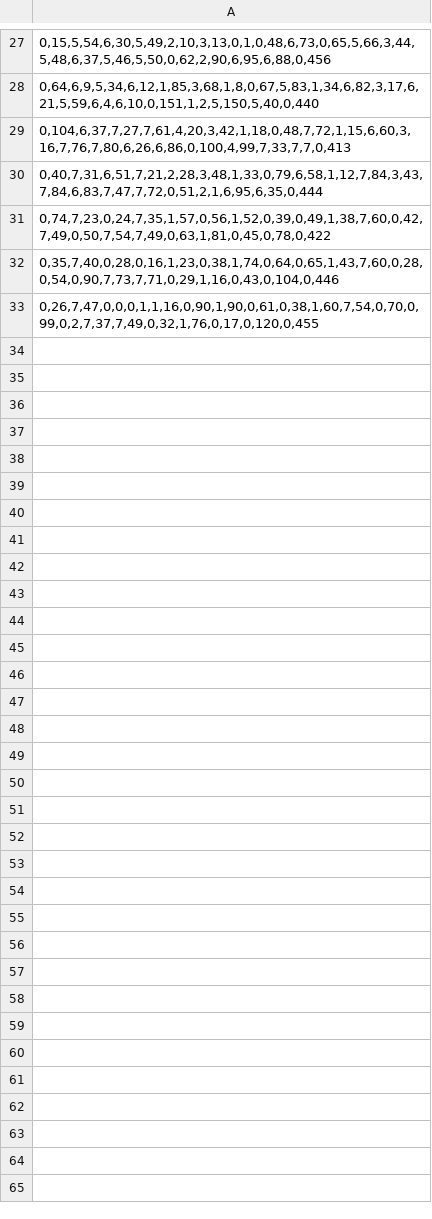
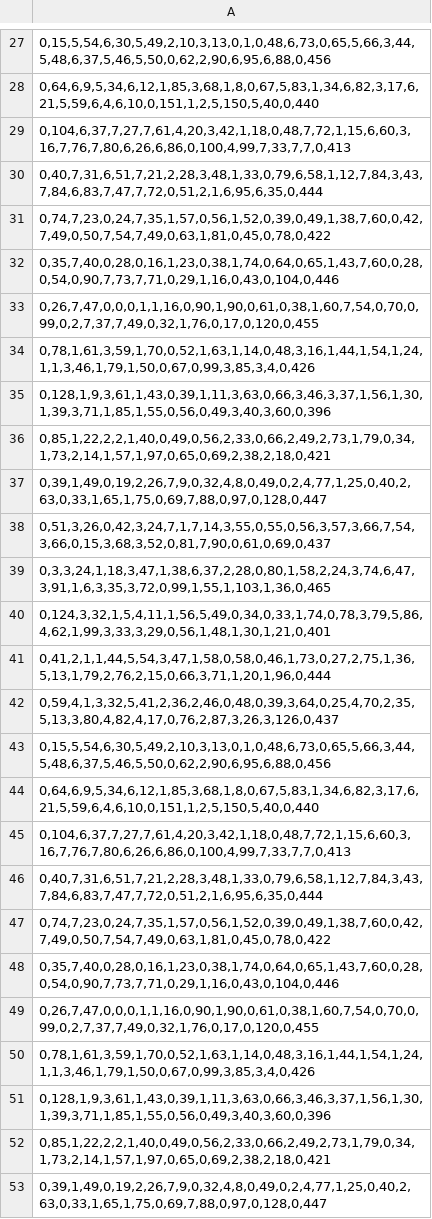
Before and after one commit to johnitrou/hello-world, a CSV file: data1.csv, drawn as a sheet; only a part is shown, gaps mark what is left out; the diff covers the shown part only; the diff names each change by its address in the sheet, - before the commit and + after, or states it on an @@ line.

Commit message:
Update data1.csv

```diff
--- a/data1.csv
+++ b/data1.csv
+row 34: 0,78,1,61,3,59,1,70,0,52,1,63,1,14,0,48,3,16,1,44,1,54,1,24,1,1,3,46,1,79,1,50,0,67,0,99,3,85,3,4,0,426
+row 35: 0,128,1,9,3,61,1,43,0,39,1,11,3,63,0,66,3,46,3,37,1,56,1,30,1,39,3,71,1,85,1,55,0,56,0,49,3,40,3,60,0,396
+row 36: 0,85,1,22,2,2,1,40,0,49,0,56,2,33,0,66,2,49,2,73,1,79,0,34,1,73,2,14,1,57,1,97,0,65,0,69,2,38,2,18,0,421
+row 37: 0,39,1,49,0,19,2,26,7,9,0,32,4,8,0,49,0,2,4,77,1,25,0,40,2,63,0,33,1,65,1,75,0,69,7,88,0,97,0,128,0,447
+row 38: 0,51,3,26,0,42,3,24,7,1,7,14,3,55,0,55,0,56,3,57,3,66,7,54,3,66,0,15,3,68,3,52,0,81,7,90,0,61,0,69,0,437
+row 39: 0,3,3,24,1,18,3,47,1,38,6,37,2,28,0,80,1,58,2,24,3,74,6,47,3,91,1,6,3,35,3,72,0,99,1,55,1,103,1,36,0,465
+row 40: 0,124,3,32,1,5,4,11,1,56,5,49,0,34,0,33,1,74,0,78,3,79,5,86,4,62,1,99,3,33,3,29,0,56,1,48,1,30,1,21,0,401
+row 41: 0,41,2,1,1,44,5,54,3,47,1,58,0,58,0,46,1,73,0,27,2,75,1,36,5,13,1,79,2,76,2,15,0,66,3,71,1,20,1,96,0,444
+row 42: 0,59,4,1,3,32,5,41,2,36,2,46,0,48,0,39,3,64,0,25,4,70,2,35,5,13,3,80,4,82,4,17,0,76,2,87,3,26,3,126,0,437
+row 43: 0,15,5,54,6,30,5,49,2,10,3,13,0,1,0,48,6,73,0,65,5,66,3,44,5,48,6,37,5,46,5,50,0,62,2,90,6,95,6,88,0,456
+row 44: 0,64,6,9,5,34,6,12,1,85,3,68,1,8,0,67,5,83,1,34,6,82,3,17,6,21,5,59,6,4,6,10,0,151,1,2,5,150,5,40,0,440
+row 45: 0,104,6,37,7,27,7,61,4,20,3,42,1,18,0,48,7,72,1,15,6,60,3,16,7,76,7,80,6,26,6,86,0,100,4,99,7,33,7,7,0,413
+row 46: 0,40,7,31,6,51,7,21,2,28,3,48,1,33,0,79,6,58,1,12,7,84,3,43,7,84,6,83,7,47,7,72,0,51,2,1,6,95,6,35,0,444
+row 47: 0,74,7,23,0,24,7,35,1,57,0,56,1,52,0,39,0,49,1,38,7,60,0,42,7,49,0,50,7,54,7,49,0,63,1,81,0,45,0,78,0,422
+row 48: 0,35,7,40,0,28,0,16,1,23,0,38,1,74,0,64,0,65,1,43,7,60,0,28,0,54,0,90,7,73,7,71,0,29,1,16,0,43,0,104,0,446
+row 49: 0,26,7,47,0,0,0,1,1,16,0,90,1,90,0,61,0,38,1,60,7,54,0,70,0,99,0,2,7,37,7,49,0,32,1,76,0,17,0,120,0,455
+row 50: 0,78,1,61,3,59,1,70,0,52,1,63,1,14,0,48,3,16,1,44,1,54,1,24,1,1,3,46,1,79,1,50,0,67,0,99,3,85,3,4,0,426
+row 51: 0,128,1,9,3,61,1,43,0,39,1,11,3,63,0,66,3,46,3,37,1,56,1,30,1,39,3,71,1,85,1,55,0,56,0,49,3,40,3,60,0,396
+row 52: 0,85,1,22,2,2,1,40,0,49,0,56,2,33,0,66,2,49,2,73,1,79,0,34,1,73,2,14,1,57,1,97,0,65,0,69,2,38,2,18,0,421
+row 53: 0,39,1,49,0,19,2,26,7,9,0,32,4,8,0,49,0,2,4,77,1,25,0,40,2,63,0,33,1,65,1,75,0,69,7,88,0,97,0,128,0,447
```
Also changed, not shown: 12 added rows elsewhere in this file.
